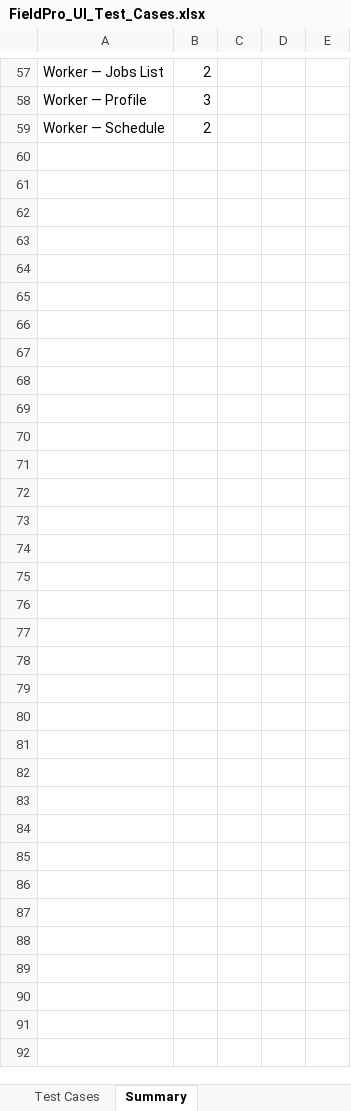
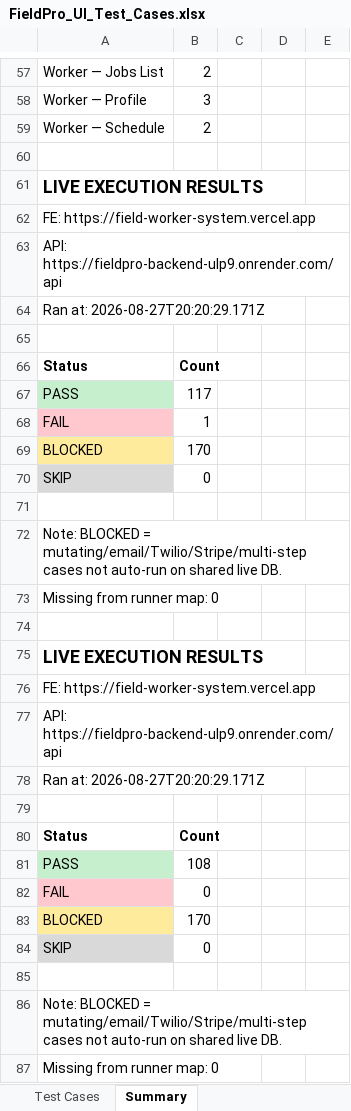
Before and after one commit to ServionSoft/FieldWorker_System, an Excel workbook: docs/FieldPro_UI_Test_Cases.xlsx, sheet Summary, drawn as a sheet; only a part is shown, gaps mark what is left out; values as stored, in another font and other column widths than the file's, no borders; the diff names each change by its address in the sheet, - before the commit and + after, or states it on an @@ line.

```diff
--- a/docs/FieldPro_UI_Test_Cases.xlsx (sheet Summary)
+++ b/docs/FieldPro_UI_Test_Cases.xlsx (sheet Summary)
+row 60: (empty)
+row 61: LIVE EXECUTION RESULTS
+row 62: FE: https://field-worker-system.vercel.app
+row 63: API: https://fieldpro-backend-ulp9.onrender.com/api
+row 64: Ran at: 2026-08-27T20:20:29.171Z
+row 65: (empty)
+row 66: Status | Count
+row 67: PASS | 117
+row 68: FAIL | 1
+row 69: BLOCKED | 170
+row 70: SKIP | 0
+row 71: (empty)
+row 72: Note: BLOCKED = mutating/email/Twilio/Stripe/multi-step cases not auto-run on shared live DB.
+row 73: Missing from runner map: 0
+row 74: (empty)
+row 75: LIVE EXECUTION RESULTS
+row 76: FE: https://field-worker-system.vercel.app
+row 77: API: https://fieldpro-backend-ulp9.onrender.com/api
+row 78: Ran at: 2026-08-27T20:20:29.171Z
+row 79: (empty)
+row 80: Status | Count
+row 81: PASS | 108
+row 82: FAIL | 0
+row 83: BLOCKED | 170
+row 84: SKIP | 0
+row 85: (empty)
+row 86: Note: BLOCKED = mutating/email/Twilio/Stripe/multi-step cases not auto-run on shared live DB.
+row 87: Missing from runner map: 0
```
Also changed, not shown: sheet Test Cases, 5 other files.
